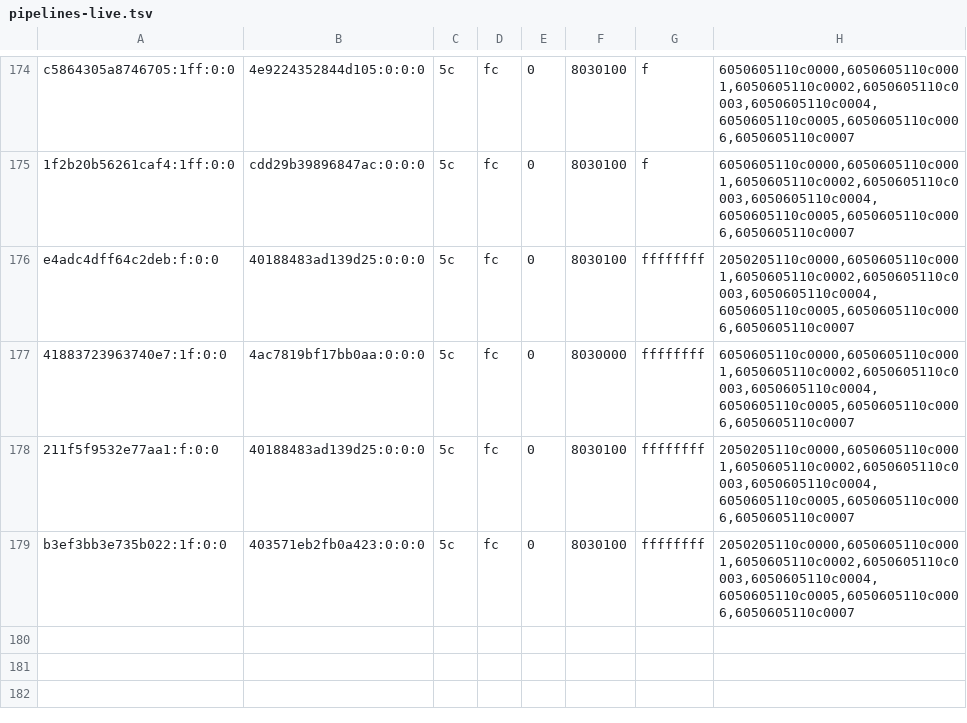
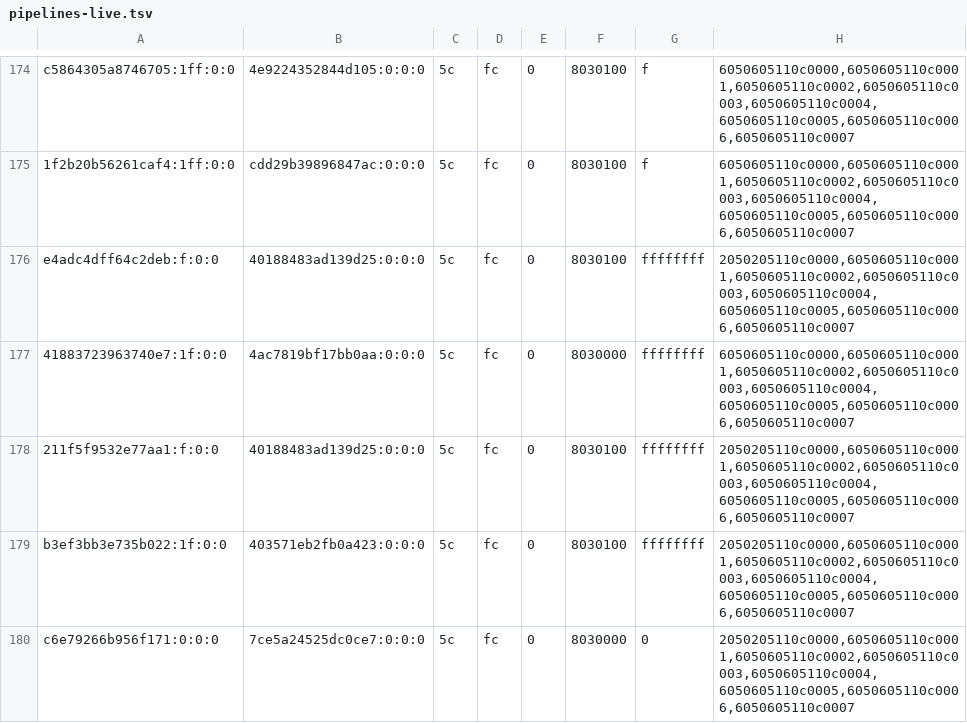
Before and after one commit to justr4mzi/mush8, a TSV file: smoke/39754365055/pipelines-live.tsv, drawn as a sheet; only a part is shown, gaps mark what is left out.

Commit message:
smoke logs 39754365055

```diff
--- a/smoke/39754365055/pipelines-live.tsv
+++ b/smoke/39754365055/pipelines-live.tsv
@@ -179 +179,2 @@ e4adc4dff64c2deb:f:0:0	40188483ad139d25:0:0:0	5c	fc	0	8030100	ffffffff	205020511
 b3ef3bb3e735b022:1f:0:0	403571eb2fb0a423:0:0:0	5c	fc	0	8030100	ffffffff	2050205110c0000,6050605110c0001,6050605110c0002,6050605110c0003,6050605110c0004,6050605110c0005,6050605110c0006,6050605110c0007
+c6e79266b956f171:0:0:0	7ce5a24525dc0ce7:0:0:0	5c	fc	0	8030000	0	2050205110c0000,6050605110c0001,6050605110c0002,6050605110c0003,6050605110c0004,6050605110c0005,6050605110c0006,6050605110c0007
```
Also changed, not shown: 8 other files.
